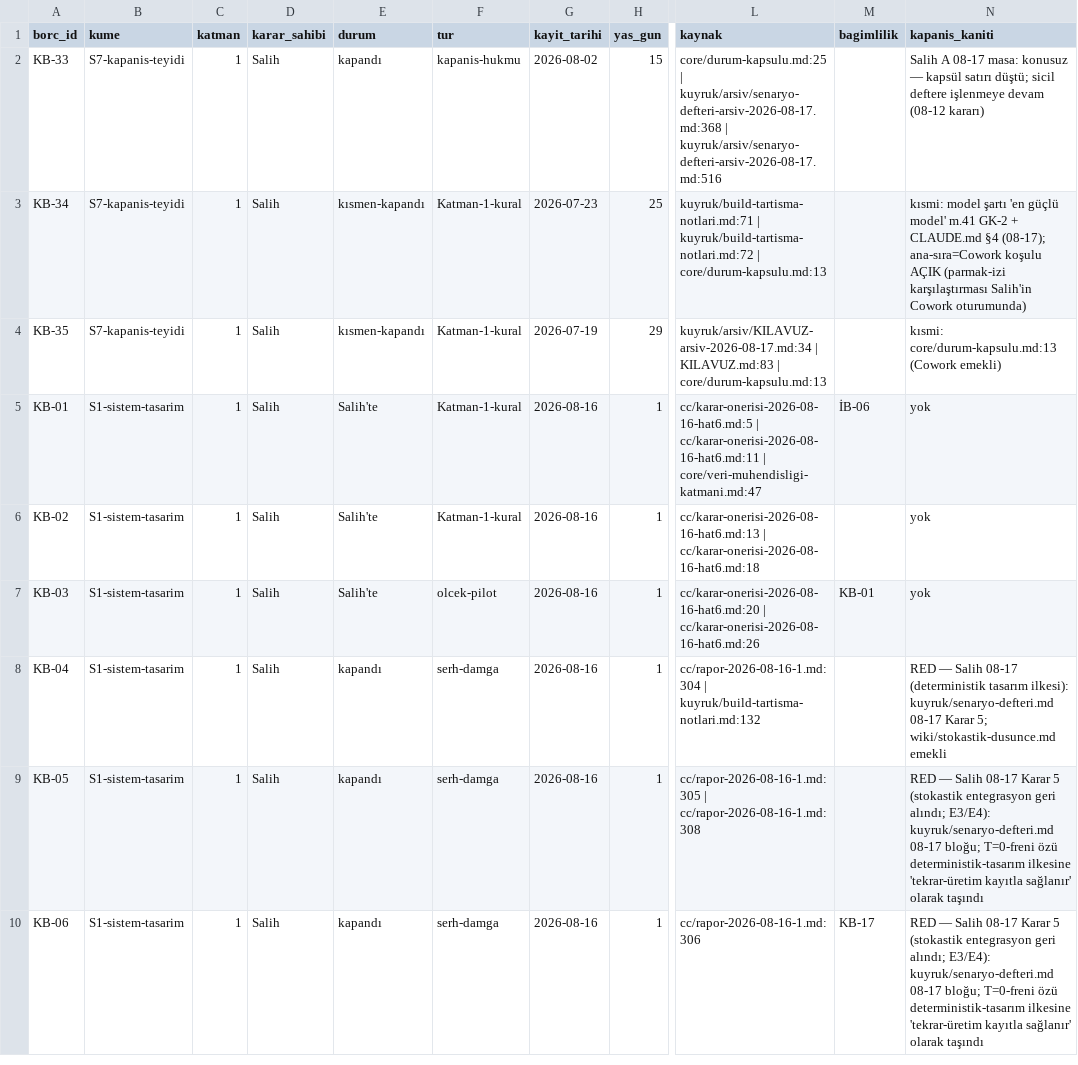
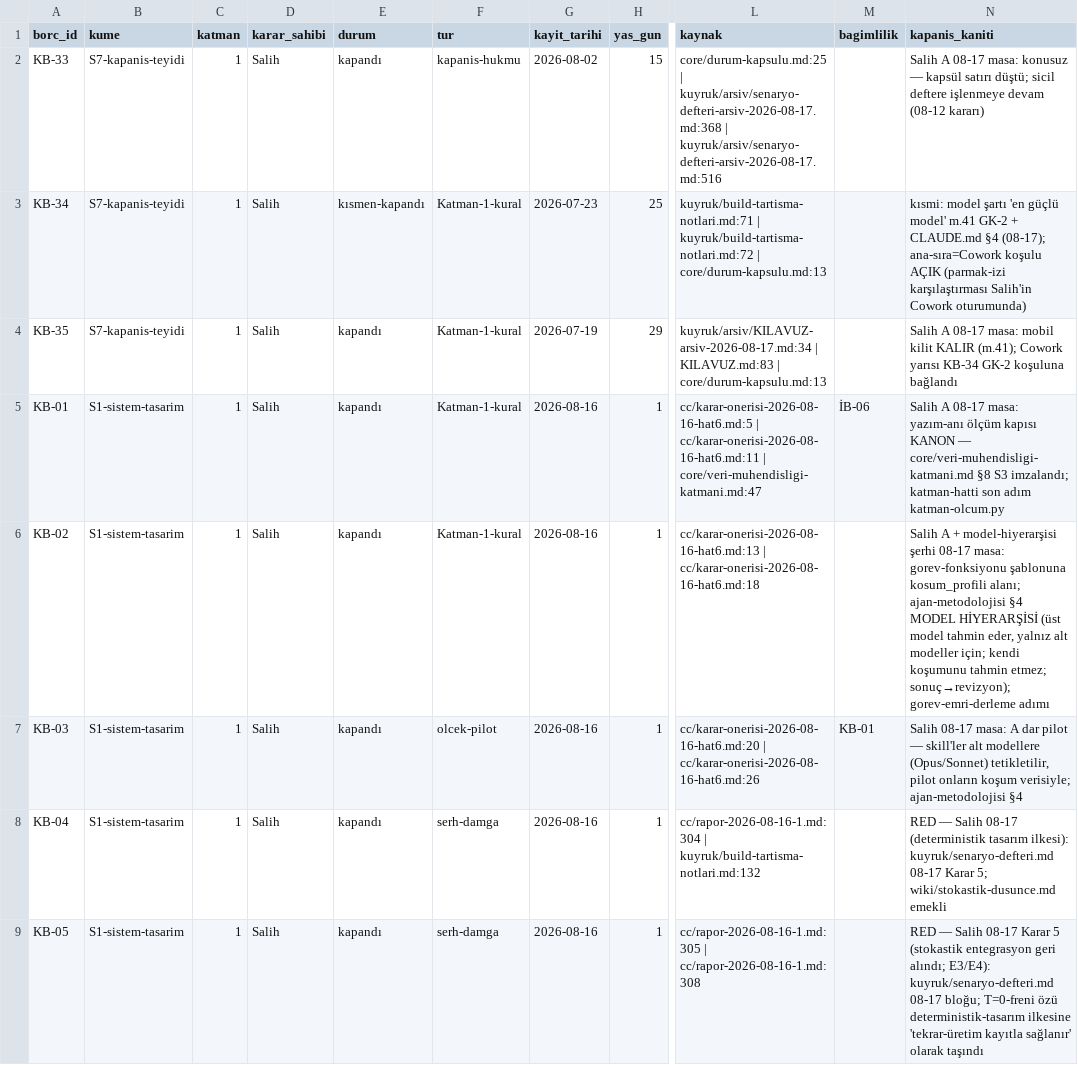
Before and after one commit to salihsahinin/sistem, a CSV file: veri/gorunum/v_karar_borcu.csv, drawn as a sheet; only a part is shown, gaps mark what is left out; the shorter side is filled out with more unchanged rows; the diff names each change by its address in the sheet, - before the commit and + after, or states it on an @@ line.

```diff
--- a/veri/gorunum/v_karar_borcu.csv
+++ b/veri/gorunum/v_karar_borcu.csv
-E4 (durum): kısmen-kapandı
+E4 (durum): kapandı
-N4 (kapanis_kaniti): kısmi: core/durum-kapsulu.md:13 (Cowork emekli)
+N4 (kapanis_kaniti): Salih A 08-17 masa: mobil kilit KALIR (m.41); Cowork yarısı KB-34 GK-2 koşuluna bağlandı
-E5:E7 (durum): Salih'te
+E5:E7 (durum): kapandı
-N5 (kapanis_kaniti): yok
+N5 (kapanis_kaniti): Salih A 08-17 masa: yazım-anı ölçüm kapısı KANON — core/veri-muhendisligi-katmani.md §8 S3 imzalandı; katman-hatti son adım katman-olcum.py
-N6 (kapanis_kaniti): yok
+N6 (kapanis_kaniti): Salih A + model-hiyerarşisi şerhi 08-17 masa: gorev-fonksiyonu şablonuna kosum_profili alanı; ajan-metodolojisi §4 MODEL HİYERARŞİSİ (üst model tahmin eder, yalnız alt modeller için; kendi koşumunu tahmin etmez; sonuç→revizyon); gorev-emri-derleme adımı
-N7 (kapanis_kaniti): yok
+N7 (kapanis_kaniti): Salih 08-17 masa: A dar pilot — skill'ler alt modellere (Opus/Sonnet) tetikletilir, pilot onların koşum verisiyle; ajan-metodolojisi §4
```
Also changed, not shown: 6 other files.
